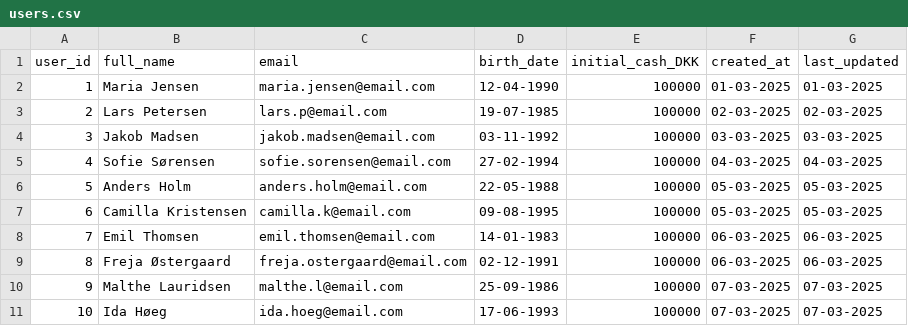
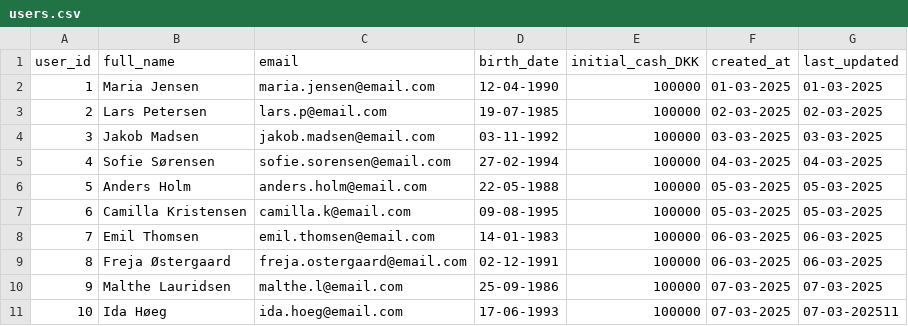
Before and after one commit to PatrickClemmensen/AP_CS_SEM1_INVESTERING, a CSV file: data/users.csv, drawn as a sheet.

```diff
--- a/data/users.csv
+++ b/data/users.csv
@@ -10,2 +10,2 @@
 9;Malthe Lauridsen;malthe.l@email.com;25-09-1986;100000;07-03-2025;07-03-2025
-10;Ida Høeg;ida.hoeg@email.com;17-06-1993;100000;07-03-2025;07-03-2025
+10;Ida Høeg;ida.hoeg@email.com;17-06-1993;100000;07-03-2025;07-03-202511;
```
Also changed, not shown: data/transactions.csv, 9 other files.
